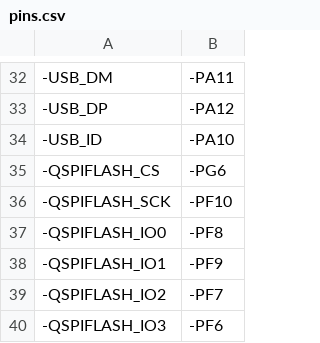
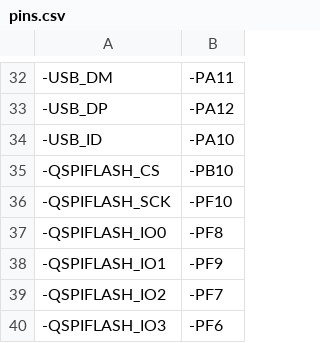
Before and after one commit to Amir86qq/micropython-full, a CSV file: ports/stm32/boards/OPENMV4P/pins.csv, drawn as a sheet; only a part is shown, gaps mark what is left out; the diff names each change by its address in the sheet, - before the commit and + after, or states it on an @@ line.

Commit message:
Update pins.csv

```diff
--- a/ports/stm32/boards/OPENMV4P/pins.csv
+++ b/ports/stm32/boards/OPENMV4P/pins.csv
-B35: -PG6
+B35: -PB10
```
